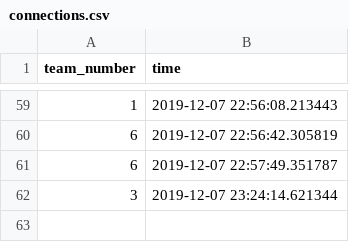
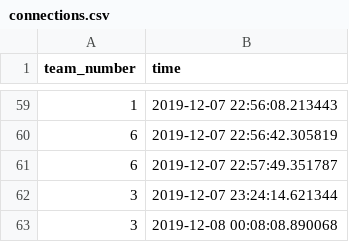
Before and after one commit to lkostick/netsec_fall2019, a CSV file: Lab3/team1/connections.csv, drawn as a sheet; only a part is shown, gaps mark what is left out.

```diff
--- a/Lab3/team1/connections.csv
+++ b/Lab3/team1/connections.csv
@@ -62 +62,2 @@ team_number,time
 3,2019-12-07 23:24:14.621344
+3,2019-12-08 00:08:08.890068
```
Also changed, not shown: Lab3/team1/payments.csv.
